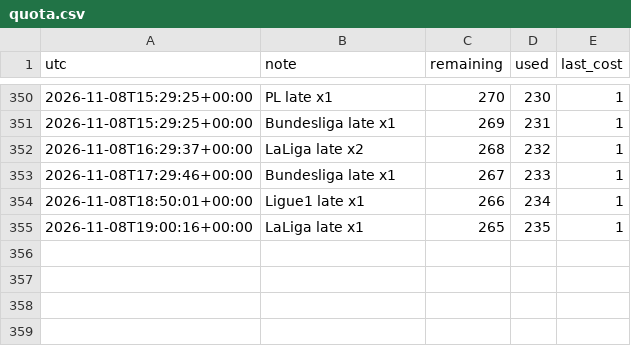
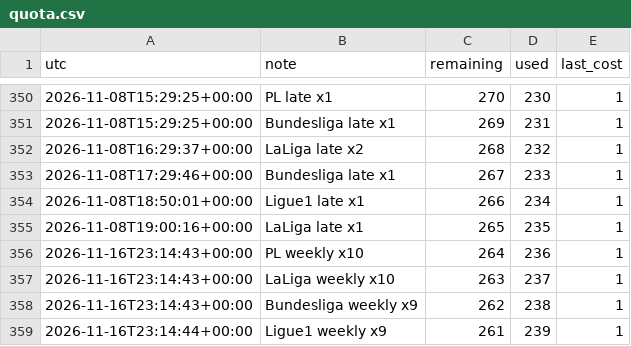
Before and after one commit to alcadiomontes03/match-engine-odds, a CSV file: data/odds/quota.csv, drawn as a sheet; only a part is shown, gaps mark what is left out; the diff names each change by its address in the sheet, - before the commit and + after, or states it on an @@ line.

```diff
--- a/data/odds/quota.csv
+++ b/data/odds/quota.csv
+row 356: 2026-11-16T23:14:43+00:00 | PL weekly x10 | 264 | 236 | 1
+row 357: 2026-11-16T23:14:43+00:00 | LaLiga weekly x10 | 263 | 237 | 1
+row 358: 2026-11-16T23:14:43+00:00 | Bundesliga weekly x9 | 262 | 238 | 1
+row 359: 2026-11-16T23:14:44+00:00 | Ligue1 weekly x9 | 261 | 239 | 1
```
Also changed, not shown: 9 other files.
